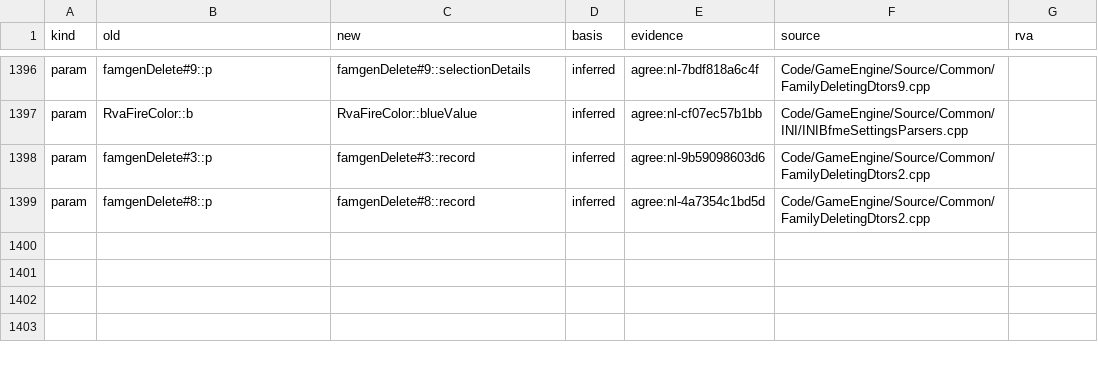
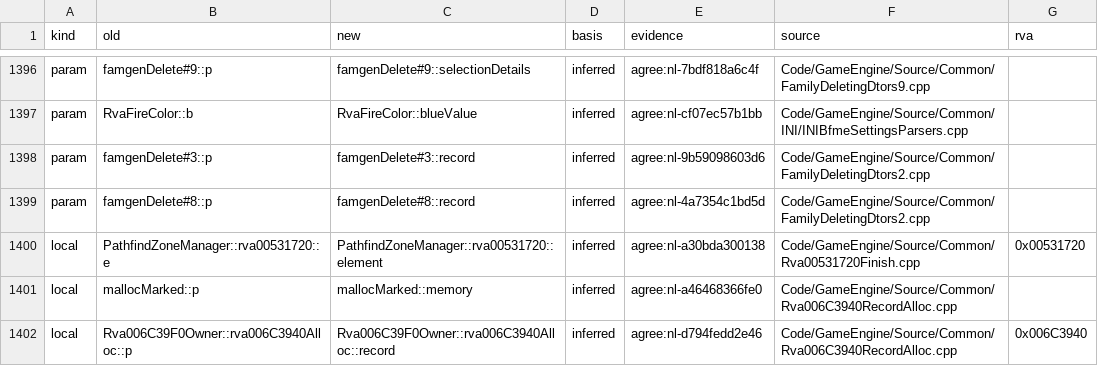
Before and after one commit to Alitryel/Open-BFME-2, a CSV file: reverse/name_basis.csv, drawn as a sheet; only a part is shown, gaps mark what is left out; the diff names each change by its address in the sheet, - before the commit and + after, or states it on an @@ line.

```diff
--- a/reverse/name_basis.csv
+++ b/reverse/name_basis.csv
+row 1400: local | PathfindZoneManager::rva00531720::e | PathfindZoneManager::rva00531720::element | inferred | agree:nl-a30bda300138 | Code/GameEngine/Source/Common/Rva00531720Finish.cpp | 0x00531720
+row 1401: local | mallocMarked::p | mallocMarked::memory | inferred | agree:nl-a46468366fe0 | Code/GameEngine/Source/Common/Rva006C3940RecordAlloc.cpp
+row 1402: local | Rva006C39F0Owner::rva006C3940Alloc::p | Rva006C39F0Owner::rva006C3940Alloc::record | inferred | agree:nl-d794fedd2e46 | Code/GameEngine/Source/Common/Rva006C3940RecordAlloc.cpp | 0x006C3940
```
Also changed, not shown: reverse/name_agreed.csv, 2 other files.
